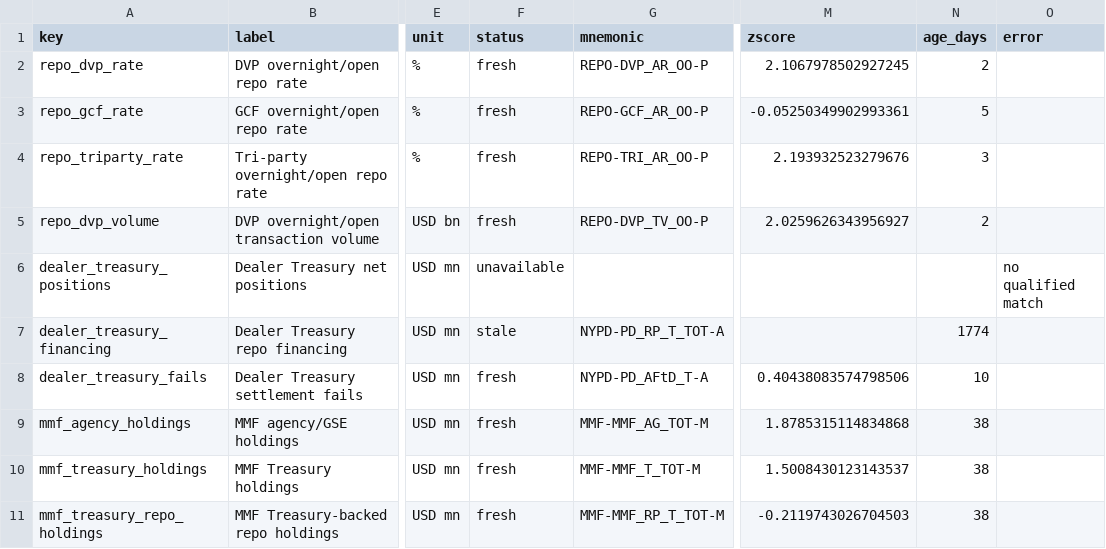
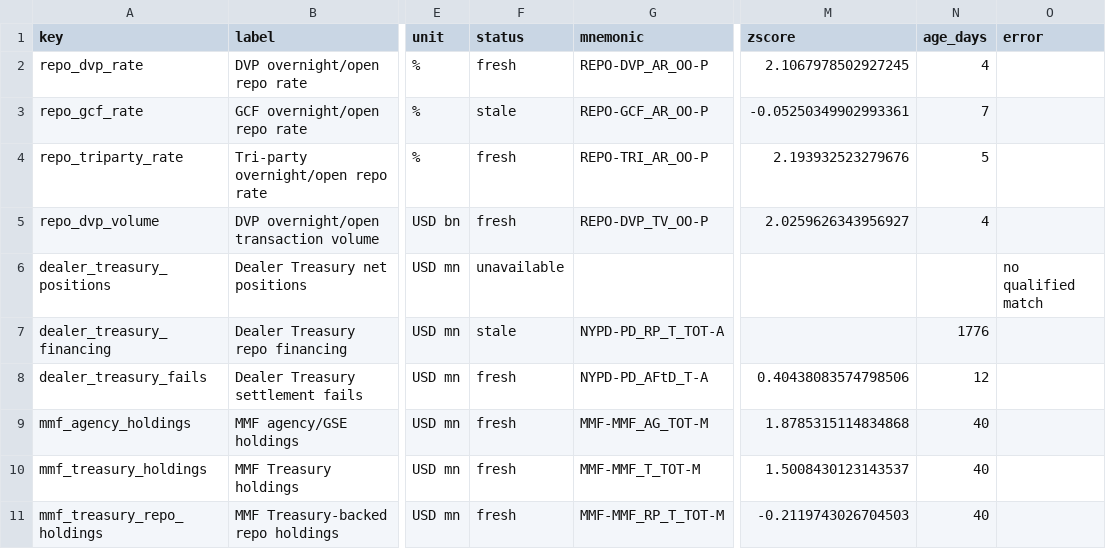
Before and after one commit to sphynxkatt0-arch/cot-report, a CSV file: analysis/model_output/macro_liquidity_source_status.csv, drawn as a sheet; only a part is shown, gaps mark what is left out; the diff names each change by its address in the sheet, - before the commit and + after, or states it on an @@ line.

```diff
--- a/analysis/model_output/macro_liquidity_source_status.csv
+++ b/analysis/model_output/macro_liquidity_source_status.csv
-N2 (age_days): 2
+N2 (age_days): 4
-F3 (status): fresh
+F3 (status): stale
-N3 (age_days): 5
+N3 (age_days): 7
-N4 (age_days): 3
+N4 (age_days): 5
-N5 (age_days): 2
+N5 (age_days): 4
-N7 (age_days): 1774
+N7 (age_days): 1776
-N8 (age_days): 10
+N8 (age_days): 12
-N9:N11 (age_days): 38
+N9:N11 (age_days): 40
```
Also changed, not shown: analysis/model_output/treasury_cash_source_status.csv, 14 other files.
